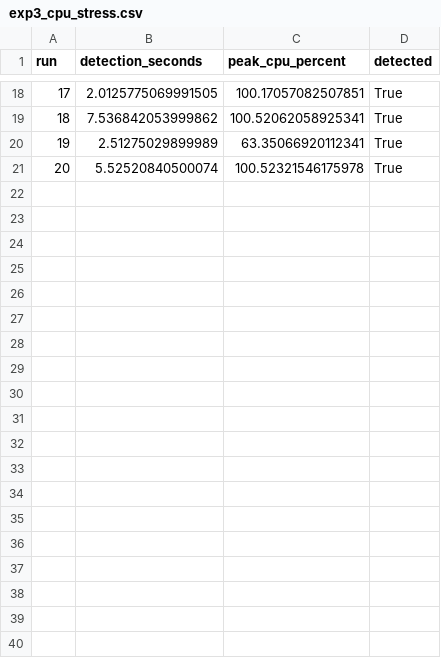
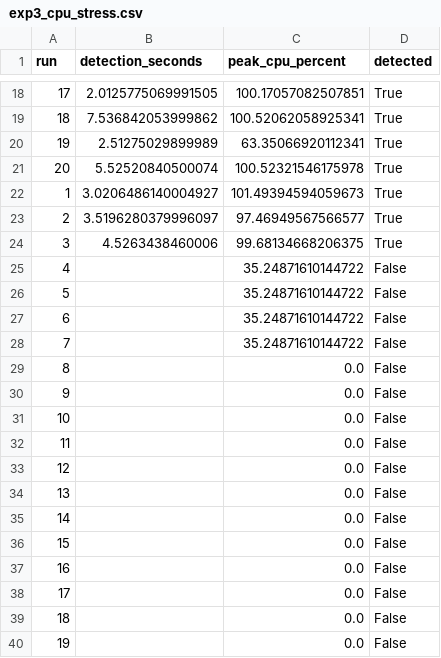
Before and after one commit to vinayaktyagi10/cicd-monitoring-study, a CSV file: experiments/raw/exp3_cpu_stress.csv, drawn as a sheet; only a part is shown, gaps mark what is left out; the diff covers the shown part only.

```diff
--- a/experiments/raw/exp3_cpu_stress.csv
+++ b/experiments/raw/exp3_cpu_stress.csv
@@ -21 +21,20 @@ run,detection_seconds,peak_cpu_percent,detected
 20,5.52520840500074,100.52321546175978,True
+1,3.0206486140004927,101.49394594059673,True
+2,3.5196280379996097,97.46949567566577,True
+3,4.5263438460006,99.68134668206375,True
+4,,35.24871610144722,False
+5,,35.24871610144722,False
+6,,35.24871610144722,False
+7,,35.24871610144722,False
+8,,0.0,False
+9,,0.0,False
+10,,0.0,False
+11,,0.0,False
+12,,0.0,False
+13,,0.0,False
+14,,0.0,False
+15,,0.0,False
+16,,0.0,False
+17,,0.0,False
+18,,0.0,False
+19,,0.0,False
```
Also changed, not shown: 21 added rows elsewhere in this file, experiments/raw/exp1_deploy.csv, experiments/raw/exp4_memory_stress.csv, 8 other files.
